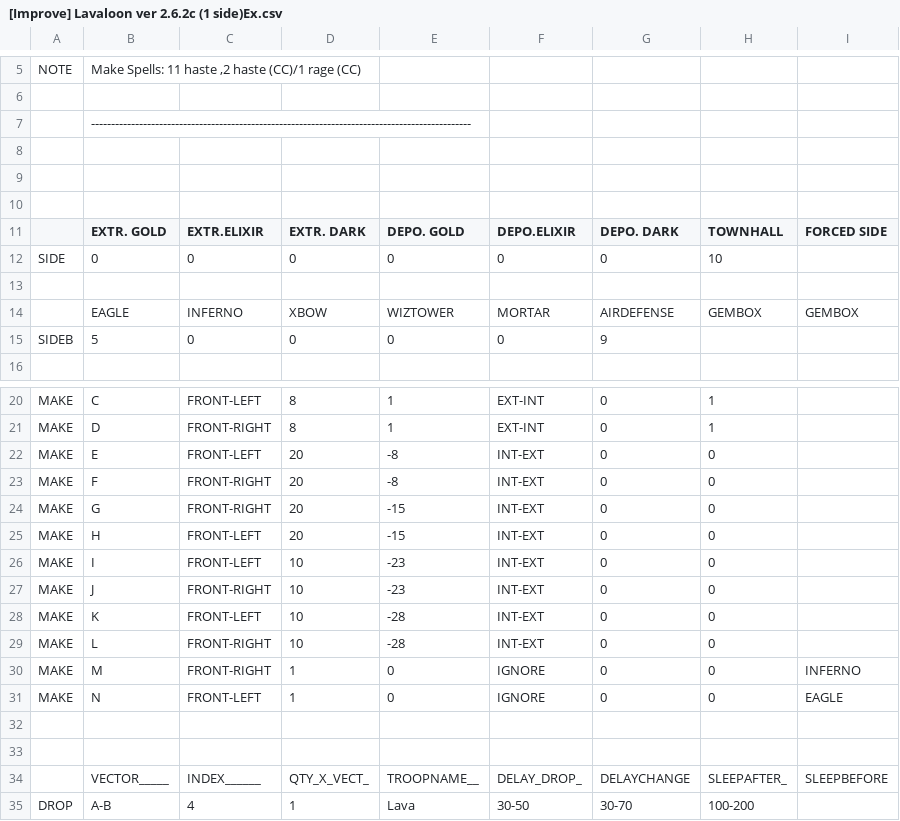
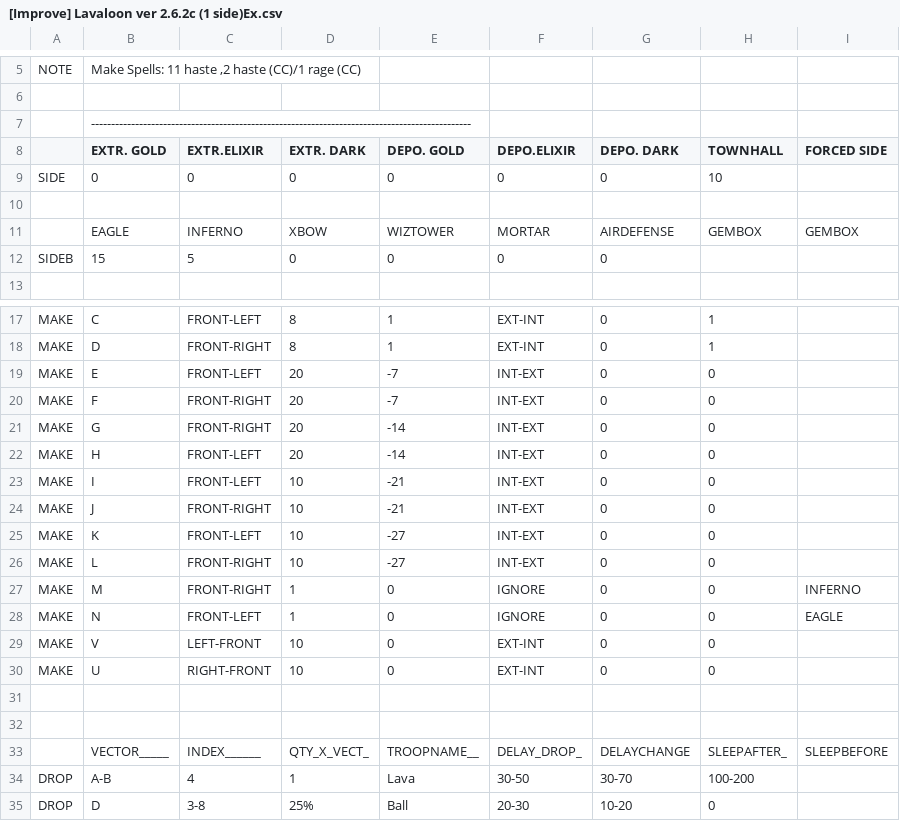
Before and after one commit to NguyenAnhHD/MyBot.Run-AIO-MOD, a CSV file: CSV/Attack/[Improve] Lavaloon ver 2.6.2c (1 side)Ex.csv, drawn as a sheet; only a part is shown, gaps mark what is left out; the shorter side is filled out with more unchanged rows; the diff covers the shown part only.

```diff
--- a/CSV/Attack/[Improve] Lavaloon ver 2.6.2c (1 side)Ex.csv
+++ b/CSV/Attack/[Improve] Lavaloon ver 2.6.2c (1 side)Ex.csv
@@ -7,5 +7,2 @@ NOTE  |Make Spells: 11 haste ,2 haste (CC)/1 rage (CC)
       |-----------------------------------------------------------------------------------------------|
-      |                                                                                               |
-      |                                                                                               |
-	
       |EXTR. GOLD |EXTR.ELIXIR|EXTR. DARK |DEPO. GOLD |DEPO.ELIXIR|DEPO. DARK |TOWNHALL   |FORCED SIDE|
@@ -14,3 +11,3 @@ SIDE  |0          |0          |0          |0          |0          |0          |1
       |EAGLE      |INFERNO    |XBOW       |WIZTOWER   |MORTAR     |AIRDEFENSE |GEMBOX     |GEMBOX     |
-SIDEB |5          |0          |0          |0          |0          |9          |           |           |
+SIDEB |15         |5          |0          |0          |0          |0          |           |           |
 
@@ -21,12 +18,14 @@ MAKE  |C          |FRONT-LEFT |8          |1          |EXT-INT    |0          |1
 MAKE  |D          |FRONT-RIGHT|8          |1          |EXT-INT    |0          |1          |           |
-MAKE  |E          |FRONT-LEFT |20         |-8         |INT-EXT    |0          |0          |           |
-MAKE  |F          |FRONT-RIGHT|20         |-8         |INT-EXT    |0          |0          |           |
-MAKE  |G          |FRONT-RIGHT|20         |-15        |INT-EXT    |0          |0          |           |
-MAKE  |H          |FRONT-LEFT |20         |-15        |INT-EXT    |0          |0          |           |
-MAKE  |I          |FRONT-LEFT |10         |-23        |INT-EXT    |0          |0          |           |
-MAKE  |J          |FRONT-RIGHT|10         |-23        |INT-EXT    |0          |0          |           |
-MAKE  |K          |FRONT-LEFT |10         |-28        |INT-EXT    |0          |0          |           |
-MAKE  |L          |FRONT-RIGHT|10         |-28        |INT-EXT    |0          |0          |           |
+MAKE  |E          |FRONT-LEFT |20         |-7         |INT-EXT    |0          |0          |           |
+MAKE  |F          |FRONT-RIGHT|20         |-7         |INT-EXT    |0          |0          |           |
+MAKE  |G          |FRONT-RIGHT|20         |-14        |INT-EXT    |0          |0          |           |
+MAKE  |H          |FRONT-LEFT |20         |-14        |INT-EXT    |0          |0          |           |
+MAKE  |I          |FRONT-LEFT |10         |-21        |INT-EXT    |0          |0          |           |
+MAKE  |J          |FRONT-RIGHT|10         |-21        |INT-EXT    |0          |0          |           |
+MAKE  |K          |FRONT-LEFT |10         |-27        |INT-EXT    |0          |0          |           |
+MAKE  |L          |FRONT-RIGHT|10         |-27        |INT-EXT    |0          |0          |           |
 MAKE  |M          |FRONT-RIGHT|1          |0          |IGNORE     |0          |0          |INFERNO    |
 MAKE  |N          |FRONT-LEFT |1          |0          |IGNORE     |0          |0          |EAGLE      |
+MAKE  |V          |LEFT-FRONT |10         |0          |EXT-INT    |0          |0          |           |
+MAKE  |U          |RIGHT-FRONT|10         |0          |EXT-INT    |0          |0          |           |
 
```
Also changed, not shown: 3 added rows, 5 removed rows, 1 moved row and 14 edited cells elsewhere in this file, 6 other files.
